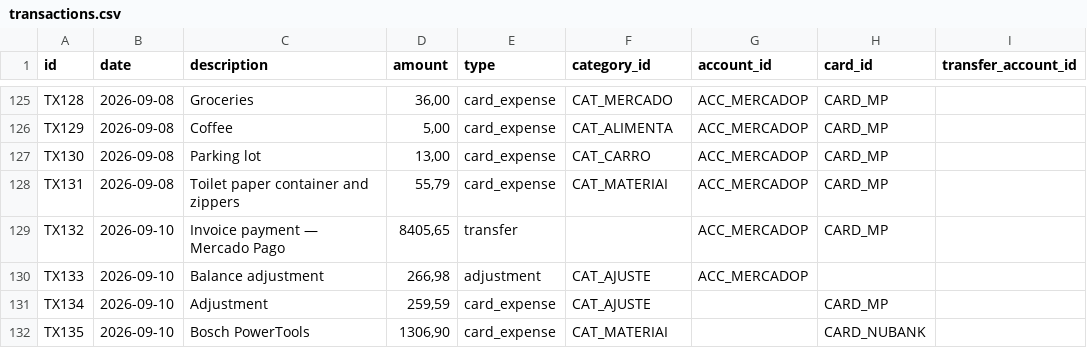
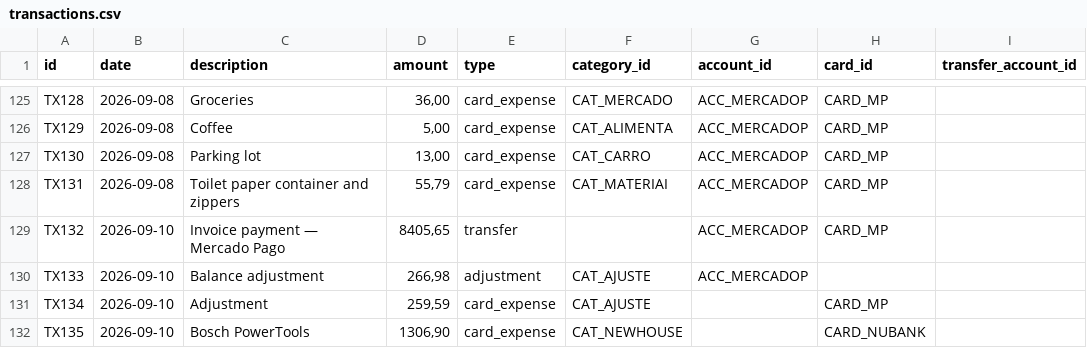
Before and after one commit to duducm2/scripts, a CSV file: finances/data/transactions.csv, drawn as a sheet; only a part is shown, gaps mark what is left out.

```diff
--- a/finances/data/transactions.csv
+++ b/finances/data/transactions.csv
@@ -131,2 +131,2 @@ TX133,2026-09-10,Balance adjustment,"266,98",adjustment,CAT_AJUSTE,ACC_MERCADOP,
 TX134,2026-09-10,Adjustment,"259,59",card_expense,CAT_AJUSTE,,CARD_MP,
-TX135,2026-09-10,Bosch PowerTools,"1306,90",card_expense,CAT_MATERIAI,,CARD_NUBANK,
+TX135,2026-09-10,Bosch PowerTools,"1306,90",card_expense,CAT_NEWHOUSE,,CARD_NUBANK,
```
Also changed, not shown: finances/data/categories.csv, 3 other files.
